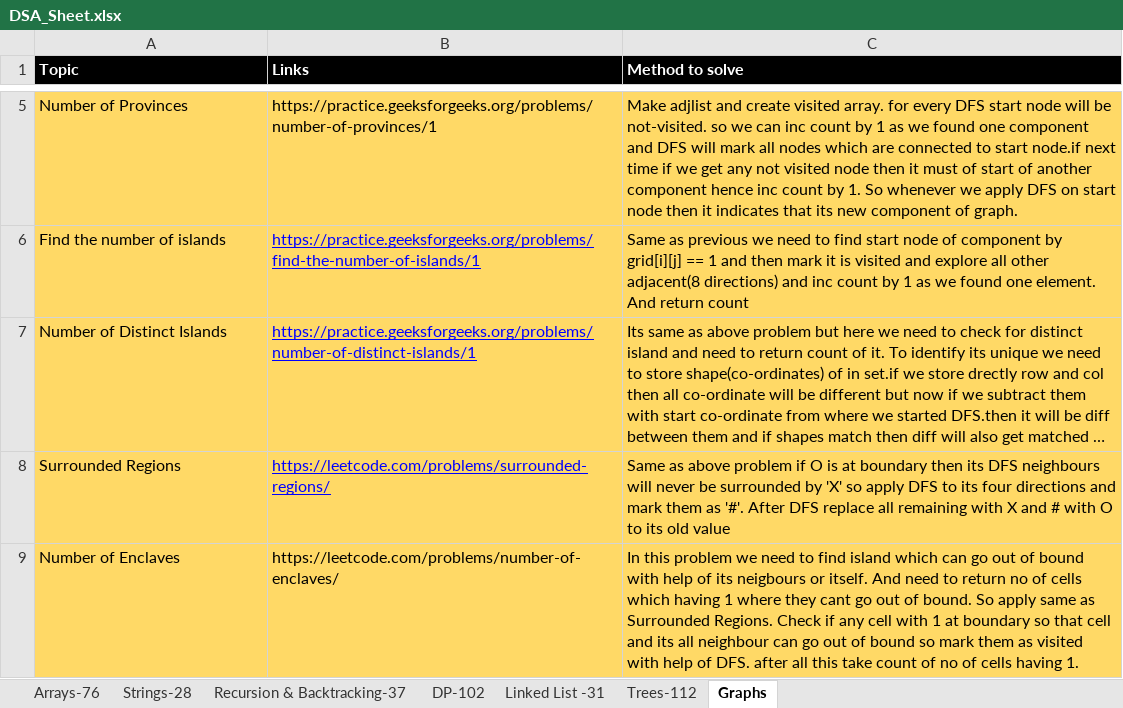
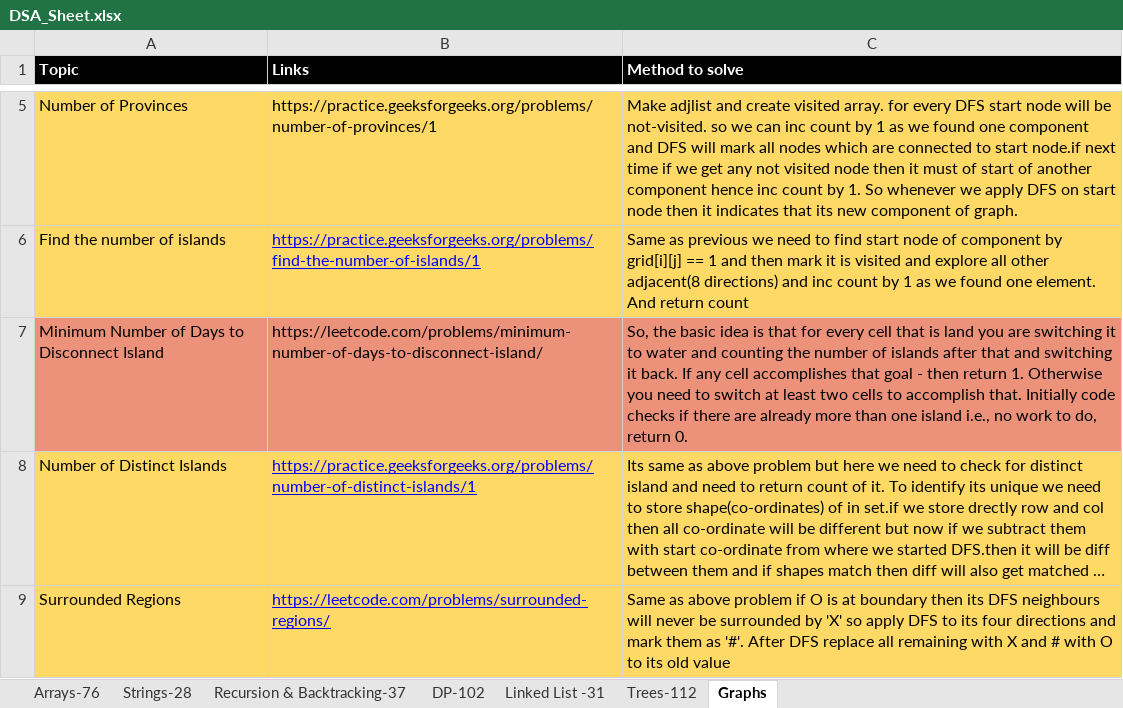
Before and after one commit to omkar1304/DSA-Leetcode, an Excel workbook: DSA_Sheet.xlsx, sheet Graphs, drawn as a sheet; only a part is shown, gaps mark what is left out; the shorter side is filled out with more unchanged rows; long unchanged cells end in …; values as stored, in another font and other column widths than the file's, no borders; the diff covers the shown part only; the diff names each change by its address in the sheet, - before the commit and + after, or states it on an @@ line.

```diff
--- a/DSA_Sheet.xlsx (sheet Graphs)
+++ b/DSA_Sheet.xlsx (sheet Graphs)
+row 7: Minimum Number of Days to Disconnect Island | https://leetcode.com/problems/minimum-number-of-days-to-disconnect-island/ | So, the basic idea is that for every cell that is land you are switching it to water and counting the number of islands after that and switching it back. If any cell accomplishes that goal - then return 1. Otherwise you need to switch at least two cells to accomplish that. Initially code checks if there are already more than one island i.e., no work to do, return 0.
```
Also changed, not shown: 1 added row elsewhere in this sheet, 2 other files.
